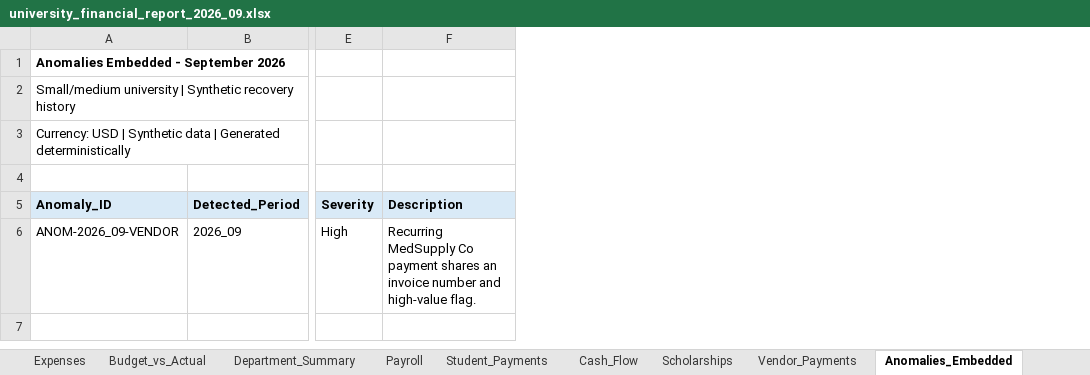
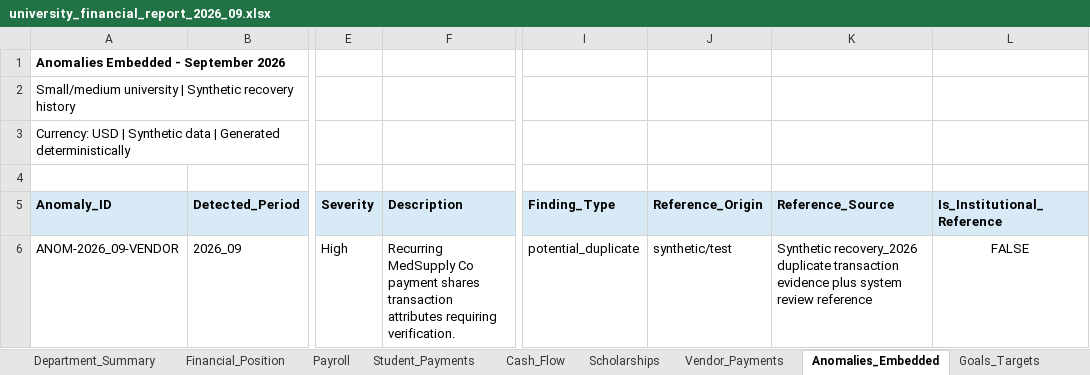
Before and after one commit to Este5009/Finance-AI-Agent, an Excel workbook: data/synthetic_history/recovery_2026/reports/university_financial_report_2026_09.xlsx, sheet Anomalies_Embedded, drawn as a sheet; only a part is shown, gaps mark what is left out; values as stored, in another font and other column widths than the file's, no borders; the diff names each change by its address in the sheet, - before the commit and + after, or states it on an @@ line.

```diff
--- a/data/synthetic_history/recovery_2026/reports/university_financial_report_2026_09.xlsx (sheet Anomalies_Embedded)
+++ b/data/synthetic_history/recovery_2026/reports/university_financial_report_2026_09.xlsx (sheet Anomalies_Embedded)
+sheet tab: Financial_Position
+sheet tab: Goals_Targets
+column I (Finding_Type), row 6: potential_duplicate
+column J (Reference_Origin), row 6: synthetic/test
+column K (Reference_Source), row 6: Synthetic recovery_2026 duplicate transaction evidence plus system review reference
+column L (Is_Institutional_Reference), row 6: FALSE
-F6 (Description): …payment shares an invoice number and high-value flag.
+F6 (Description): …payment shares transaction attributes requiring verification.
```
Also changed, not shown: data/synthetic_history/recovery_2026/reports/university_financial_report_2026_04.xlsx, data/synthetic_history/recovery_2026/reports/university_financial_report_2026_05.xlsx, 14 other files.
